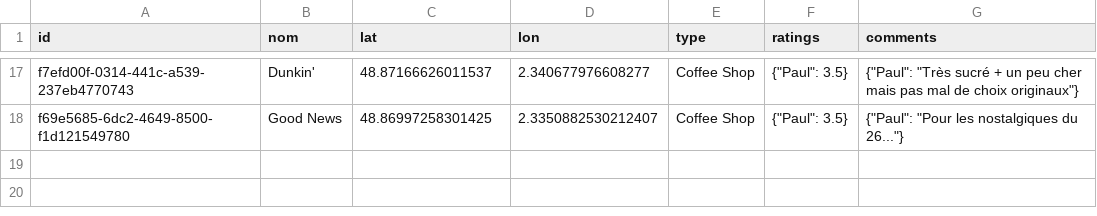
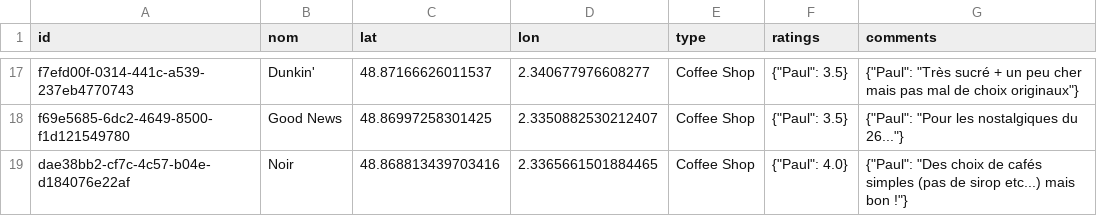
Before and after one commit to Xuoner/cartedejeuners, a CSV file: restaurants.csv, drawn as a sheet; only a part is shown, gaps mark what is left out; the diff names each change by its address in the sheet, - before the commit and + after, or states it on an @@ line.

Commit message:
Ajout de restaurant Noir

```diff
--- a/restaurants.csv
+++ b/restaurants.csv
+row 19: dae38bb2-cf7c-4c57-b04e-d184076e22af | Noir | 48.868813439703416 | 2.3365661501884465 | Coffee Shop | {"Paul": 4.0} | {"Paul": "Des choix de cafés simples (pas de sirop etc...) mais bon !"}
```
